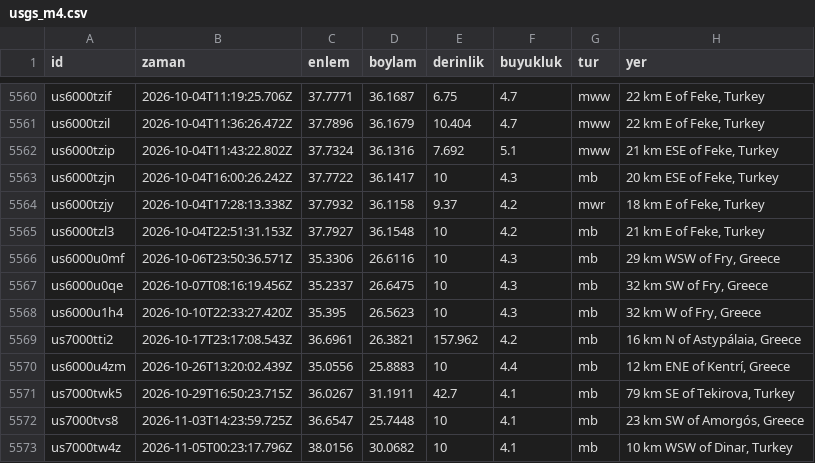
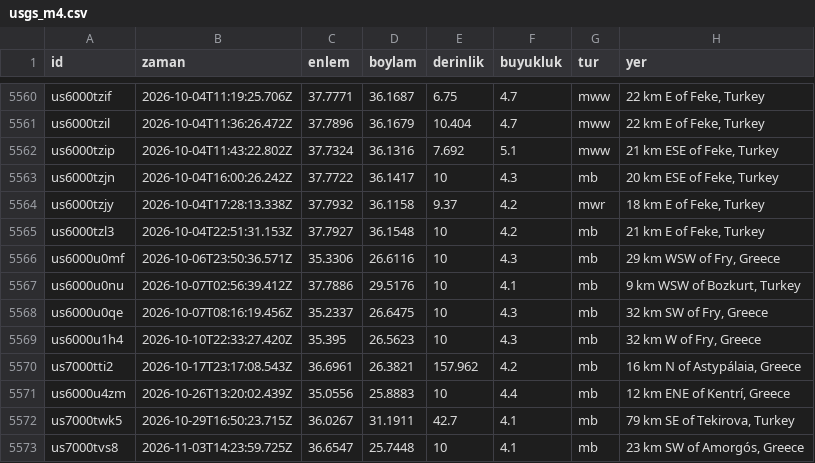
Before and after one commit to birtohum/turkiye-sallandi, a CSV file: veri/usgs_m4.csv, drawn as a sheet; only a part is shown, gaps mark what is left out; the shorter side is filled out with more unchanged rows.

```diff
--- a/veri/usgs_m4.csv
+++ b/veri/usgs_m4.csv
@@ -5566,2 +5566,3 @@ us6000tzl3,2026-10-04T22:51:31.153Z,37.7927,36.1548,10,4.2,mb,"21 km E of Feke,
 us6000u0mf,2026-10-06T23:50:36.571Z,35.3306,26.6116,10,4.3,mb,"29 km WSW of Fry, Greece"
+us6000u0nu,2026-10-07T02:56:39.412Z,37.7886,29.5176,10,4.1,mb,"9 km WSW of Bozkurt, Turkey"
 us6000u0qe,2026-10-07T08:16:19.456Z,35.2337,26.6475,10,4.3,mb,"32 km SW of Fry, Greece"
```
Also changed, not shown: veri/emsc/2026-11.csv, 4 other files.
